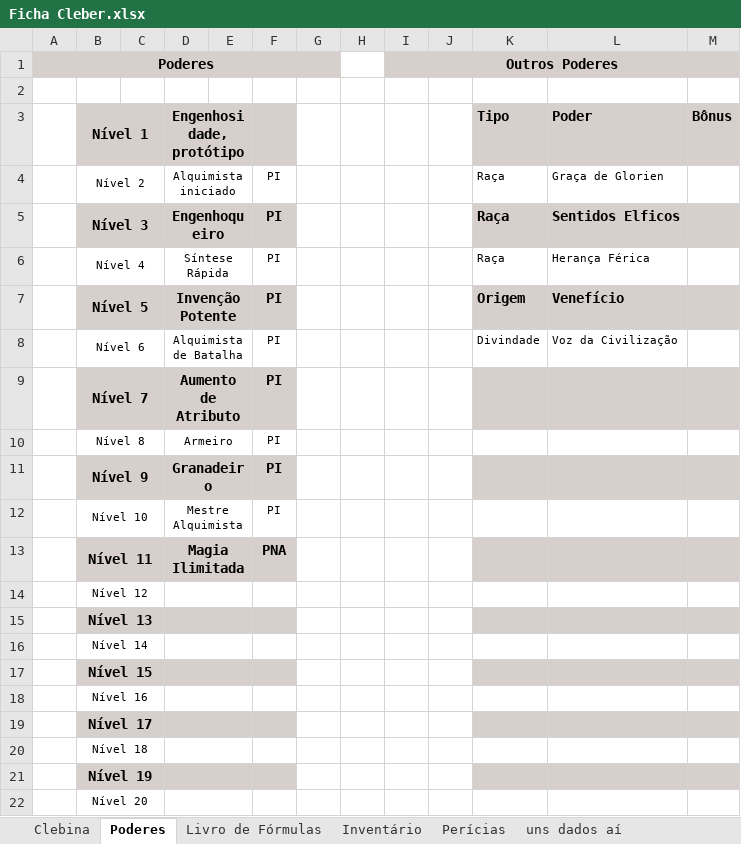
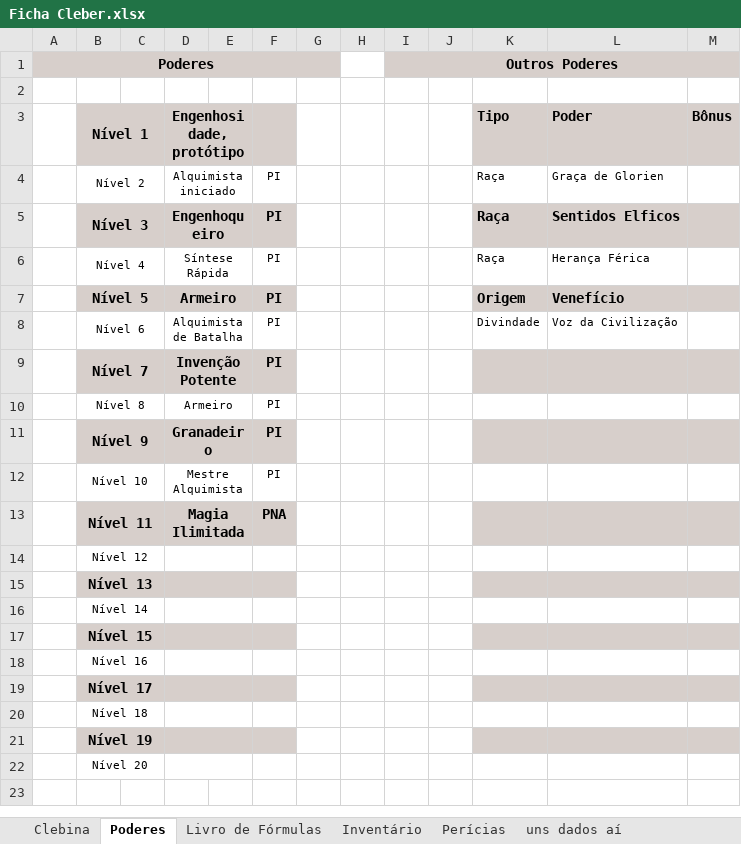
Before and after one commit to Dopanimekun/RPG, an Excel workbook: Fichas/Tormenta/Ficha Cleber.xlsx, sheet Poderes, drawn as a sheet; values as stored, in another font and other column widths than the file's, no borders; the diff names each change by its address in the sheet, - before the commit and + after, or states it on an @@ line.

```diff
--- a/Fichas/Tormenta/Ficha Cleber.xlsx (sheet Poderes)
+++ b/Fichas/Tormenta/Ficha Cleber.xlsx (sheet Poderes)
-D7 (Engenhosidade, protótipo): Invenção Potente
+D7 (Engenhosidade, protótipo): Armeiro
-D9 (Engenhosidade, protótipo): Aumento de Atributo
+D9 (Engenhosidade, protótipo): Invenção Potente
```
Also changed, not shown: sheet Clebina, sheet Livro de Fórmulas.
